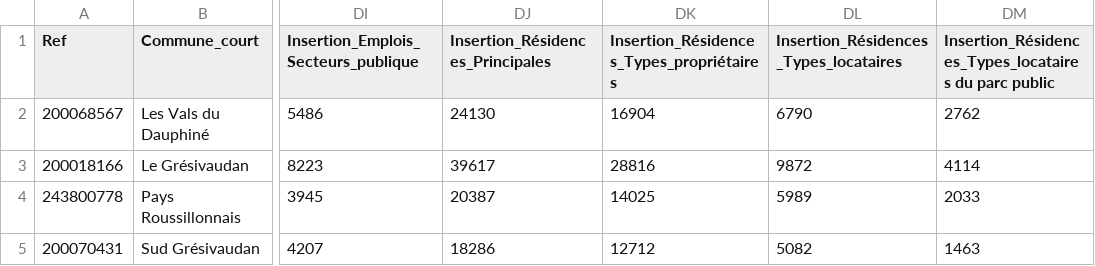
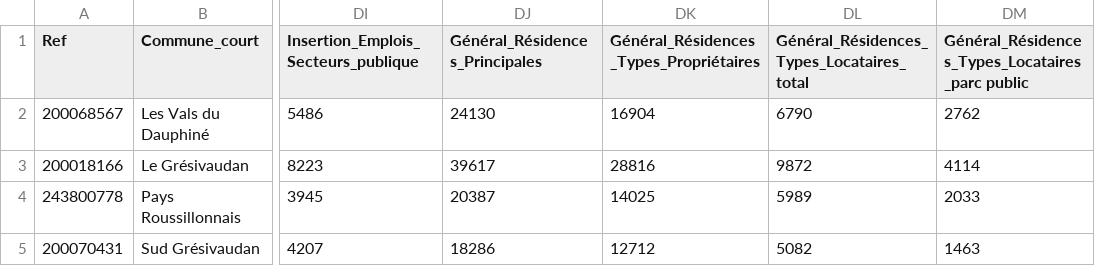
Before and after one commit to myjyby/donneesEnCordee, a CSV file: data/data.csv, drawn as a sheet; only a part is shown, gaps mark what is left out; the diff names each change by its address in the sheet, - before the commit and + after, or states it on an @@ line.

Commit message:
data updates

```diff
--- a/data/data.csv
+++ b/data/data.csv
-DJ1: Insertion_Résidences_Principales
+DJ1: Général_Résidences_Principales
-DK1: Insertion_Résidences_Types_propriétaires
+DK1: Général_Résidences_Types_Propriétaires
-DL1: Insertion_Résidences_Types_locataires
+DL1: Général_Résidences_Types_Locataires_total
-DM1: Insertion_Résidences_Types_locataires du parc public
+DM1: Général_Résidences_Types_Locataires_parc public
```
